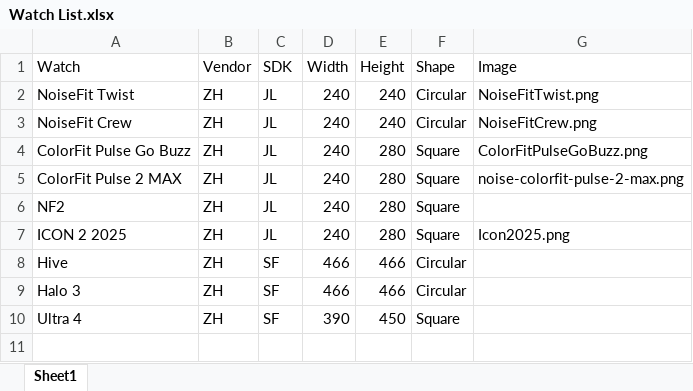
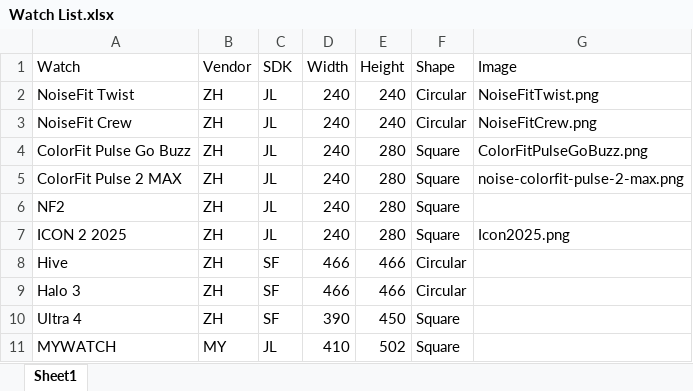
Before and after one commit to jagatheeswaran-noise/WF-ZH-SF-JL-Merged, an Excel workbook: Watch List.xlsx, sheet Sheet1, drawn as a sheet; values as stored, in another font and other column widths than the file's, no borders; the diff names each change by its address in the sheet, - before the commit and + after, or states it on an @@ line.

```diff
--- a/Watch List.xlsx (sheet Sheet1)
+++ b/Watch List.xlsx (sheet Sheet1)
+row 11: MYWATCH | MY | JL | 410 | 502 | Square
```
Also changed, not shown: 2 other files.
